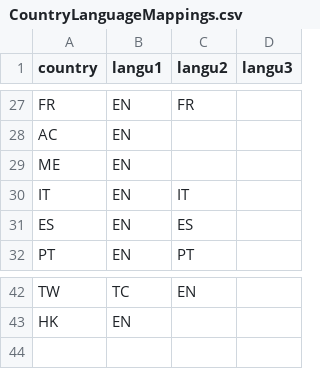
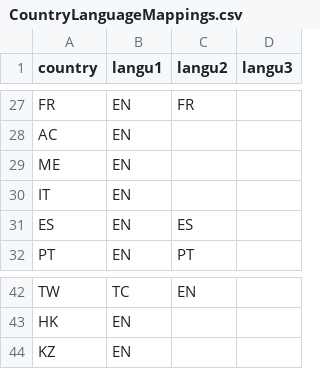
Before and after one commit to sunny13nitk/LSOPortalApp-Java17-MTA, a CSV file: srv/src/main/resources/configCatg/CountryLanguageMappings.csv, drawn as a sheet; only a part is shown, gaps mark what is left out.

```diff
--- a/srv/src/main/resources/configCatg/CountryLanguageMappings.csv
+++ b/srv/src/main/resources/configCatg/CountryLanguageMappings.csv
@@ -29,3 +29,3 @@ AC,EN,,
 ME,EN,,
-IT,EN,IT,
+IT,EN,,
 ES,EN,ES,
@@ -43 +43,2 @@ TW,TC,EN,
 HK,EN,,
+KZ,EN,,
```
Also changed, not shown: srv/src/main/resources/configCatg/CountriesByCatg.csv, srv/src/main/resources/configCatg/templates.csv, 2 other files.
